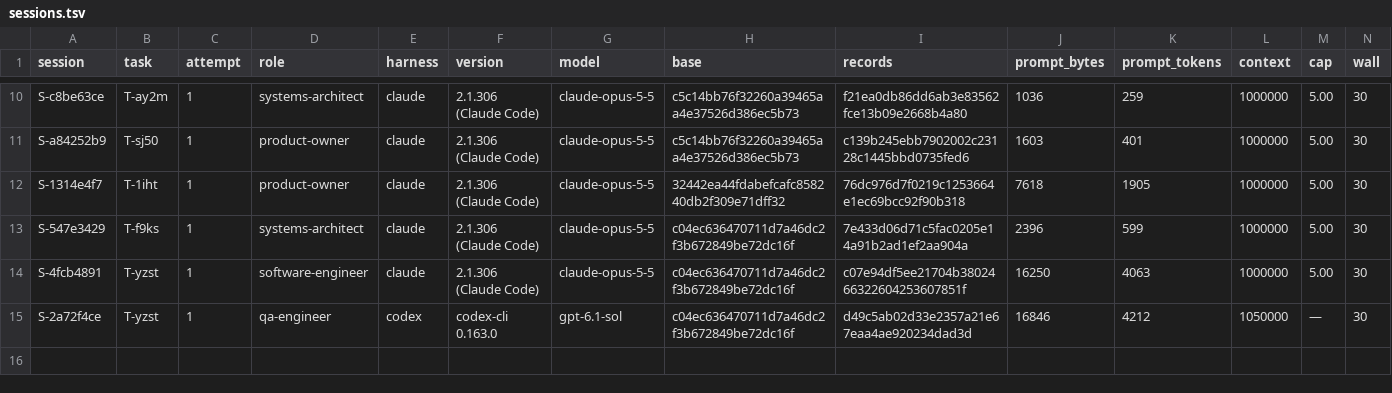
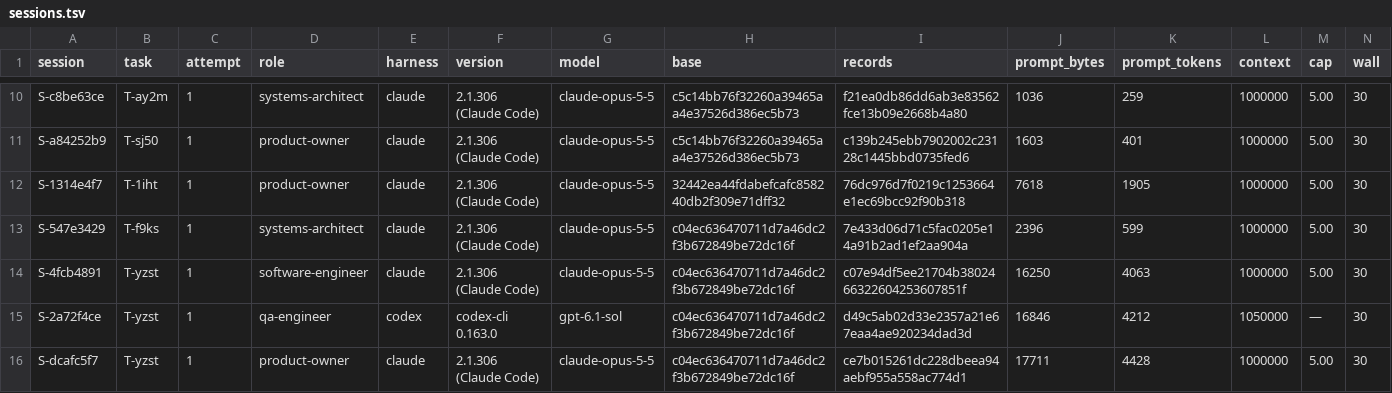
Before and after one commit to pharzam/layup-uat-m2e2, a TSV file: sessions.tsv, drawn as a sheet; only a part is shown, gaps mark what is left out; rows hold the shown columns only; the diff names each change by its address in the sheet, - before the commit and + after, or states it on an @@ line.

```diff
--- a/sessions.tsv
+++ b/sessions.tsv
+row 16: S-dcafc5f7 | T-yzst | 1 | product-owner | claude | 2.1.306 (Claude Code) | claude-opus-5-5 | c04ec636470711d7a46dc2f3b672849be72dc16f | ce7b015261dc228dbeea94aebf955a558ac774d1 | 17711 | 4428 | 1000000 | 5.00 | 30
```
Also changed, not shown: tasks/T-yzst/events.tsv.
